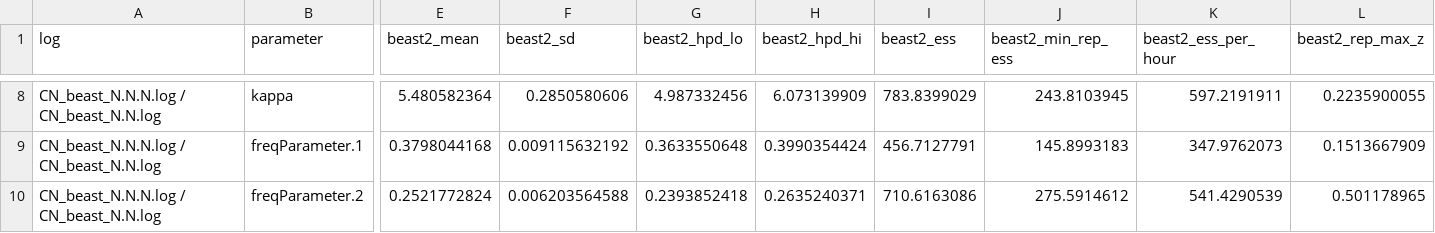
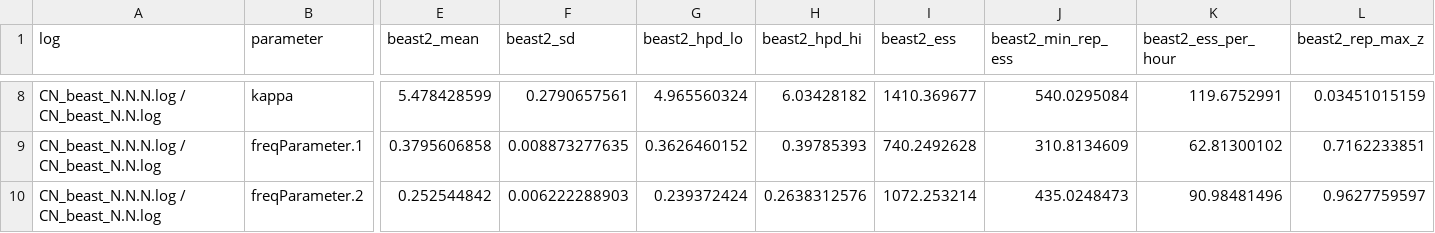
Before and after one commit to CompEvol/beast3-test, a TSV file: reports/summary/C03.tsv, drawn as a sheet; only a part is shown, gaps mark what is left out; the diff covers the shown part only; the diff names each change by its address in the sheet, - before the commit and + after, or states it on an @@ line.

Commit message:
C03 and C22 pass
Sophie's commit f053f80 extended one BEAST 2 replicate of each to 20M
steps. With them, the smallest ESS is 296 (C03) and 273 (C22), and both
match BEAST 3 (max z 1.65 and 2.06). The earlier reports predated those
runs.

```diff
--- a/reports/summary/C03.tsv
+++ b/reports/summary/C03.tsv
-E8 (beast2_mean): 5.480582364
+E8 (beast2_mean): 5.478428599
-F8 (beast2_sd): 0.2850580606
+F8 (beast2_sd): 0.2790657561
-G8 (beast2_hpd_lo): 4.987332456
+G8 (beast2_hpd_lo): 4.965560324
-H8 (beast2_hpd_hi): 6.073139909
+H8 (beast2_hpd_hi): 6.03428182
-I8 (beast2_ess): 783.8399029
+I8 (beast2_ess): 1410.369677
-J8 (beast2_min_rep_ess): 243.8103945
+J8 (beast2_min_rep_ess): 540.0295084
-K8 (beast2_ess_per_hour): 597.2191911
+K8 (beast2_ess_per_hour): 119.6752991
-L8 (beast2_rep_max_z): 0.2235900055
+L8 (beast2_rep_max_z): 0.03451015159
-E9 (beast2_mean): 0.3798044168
+E9 (beast2_mean): 0.3795606858
-F9 (beast2_sd): 0.009115632192
+F9 (beast2_sd): 0.008873277635
-G9 (beast2_hpd_lo): 0.3633550648
+G9 (beast2_hpd_lo): 0.3626460152
-H9 (beast2_hpd_hi): 0.3990354424
+H9 (beast2_hpd_hi): 0.39785393
-I9 (beast2_ess): 456.7127791
+I9 (beast2_ess): 740.2492628
-J9 (beast2_min_rep_ess): 145.8993183
+J9 (beast2_min_rep_ess): 310.8134609
-K9 (beast2_ess_per_hour): 347.9762073
+K9 (beast2_ess_per_hour): 62.81300102
-L9 (beast2_rep_max_z): 0.1513667909
+L9 (beast2_rep_max_z): 0.7162233851
-E10 (beast2_mean): 0.2521772824
+E10 (beast2_mean): 0.252544842
-F10 (beast2_sd): 0.006203564588
+F10 (beast2_sd): 0.006222288903
-G10 (beast2_hpd_lo): 0.2393852418
+G10 (beast2_hpd_lo): 0.239372424
-H10 (beast2_hpd_hi): 0.2635240371
+H10 (beast2_hpd_hi): 0.2638312576
-I10 (beast2_ess): 710.6163086
+I10 (beast2_ess): 1072.253214
-J10 (beast2_min_rep_ess): 275.5914612
+J10 (beast2_min_rep_ess): 435.0248473
-K10 (beast2_ess_per_hour): 541.4290539
+K10 (beast2_ess_per_hour): 90.98481496
-L10 (beast2_rep_max_z): 0.501178965
+L10 (beast2_rep_max_z): 0.9627759597
```
Also changed, not shown: 111 edited cells elsewhere in this file, reports/status.tsv, reports/summary/C22.tsv, 5 other files.
